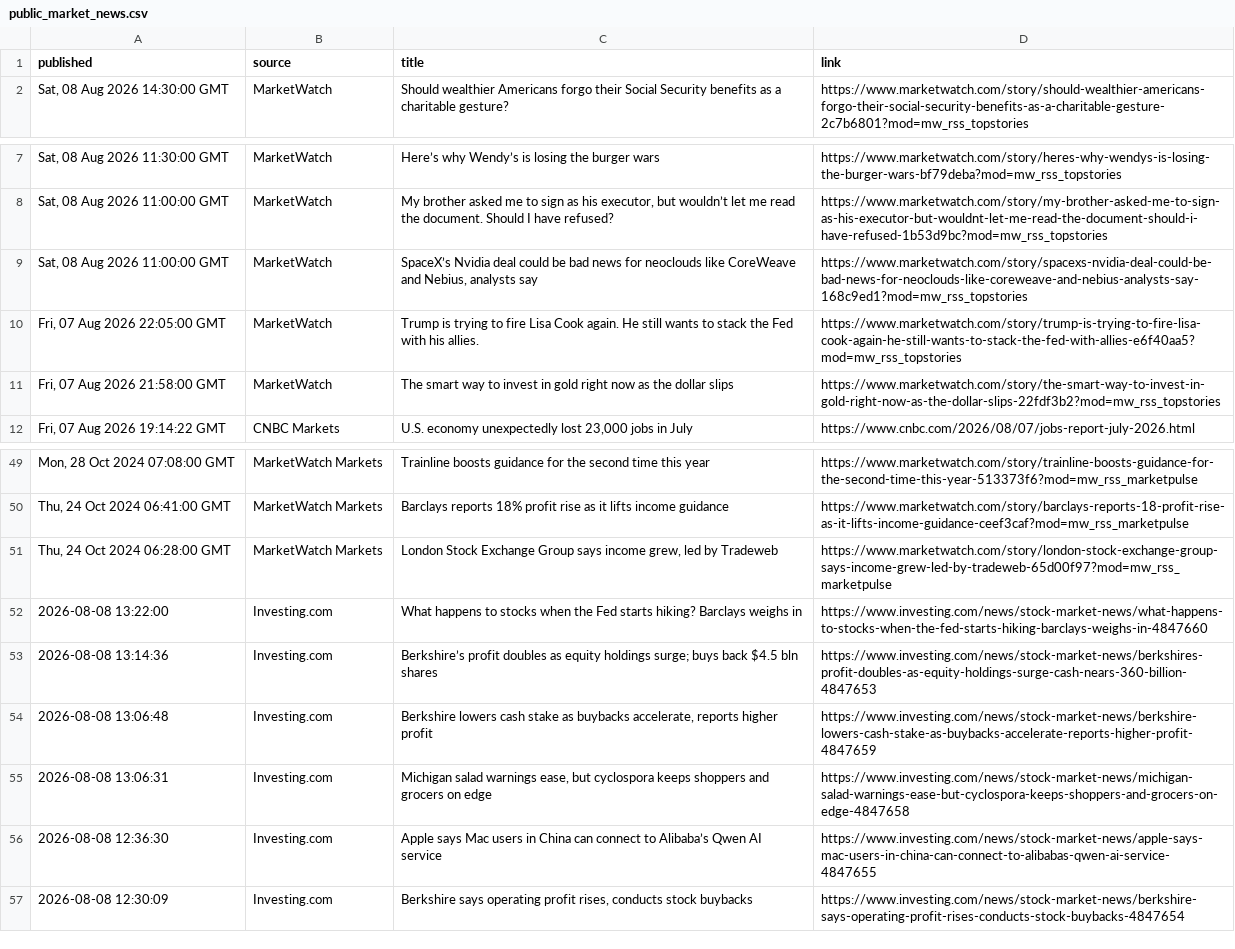
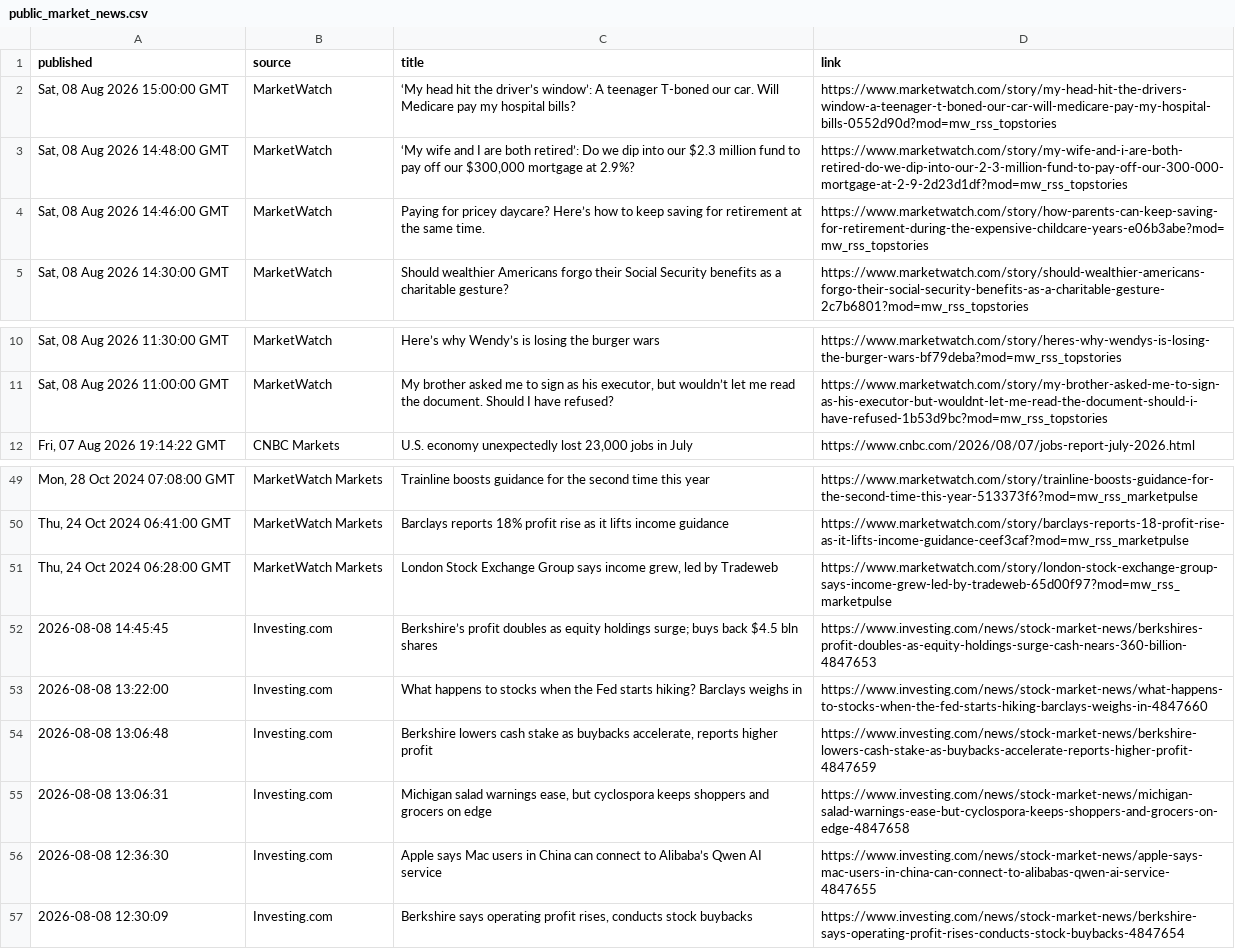
Before and after one commit to aivisionaryworld-blip/ai-insider-site, a CSV file: public_market_news.csv, drawn as a sheet; only a part is shown, gaps mark what is left out.

```diff
--- a/public_market_news.csv
+++ b/public_market_news.csv
@@ -1,2 +1,5 @@
 published,source,title,link
+"Sat, 08 Aug 2026 15:00:00 GMT",MarketWatch,‘My head hit the driver’s window’: A teenager T-boned our car. Will Medicare pay my hospital bills?,https://www.marketwatch.com/story/my-head-hit-the-drivers-window-a-teenager-t-boned-our-car-will-medicare-pay-my-hospital-bills-0552d90d?mod=mw_rss_topstories
+"Sat, 08 Aug 2026 14:48:00 GMT",MarketWatch,"‘My wife and I are both retired’: Do we dip into our $2.3 million fund to pay off our $300,000 mortgage at 2.9%?",https://www.marketwatch.com/story/my-wife-and-i-are-both-retired-do-we-dip-into-our-2-3-million-fund-to-pay-off-our-300-000-mortgage-at-2-9-2d23d1df?mod=mw_rss_topstories
+"Sat, 08 Aug 2026 14:46:00 GMT",MarketWatch,Paying for pricey daycare? Here’s how to keep saving for retirement at the same time.,https://www.marketwatch.com/story/how-parents-can-keep-saving-for-retirement-during-the-expensive-childcare-years-e06b3abe?mod=mw_rss_topstories
 "Sat, 08 Aug 2026 14:30:00 GMT",MarketWatch,Should wealthier Americans forgo their Social Security benefits as a charitable gesture?,https://www.marketwatch.com/story/should-wealthier-americans-forgo-their-social-security-benefits-as-a-charitable-gesture-2c7b6801?mod=mw_rss_topstories
@@ -8,5 +11,2 @@ published,source,title,link
 "Sat, 08 Aug 2026 11:00:00 GMT",MarketWatch,"My brother asked me to sign as his executor, but wouldn’t let me read the document. Should I have refused?",https://www.marketwatch.com/story/my-brother-asked-me-to-sign-as-his-executor-but-wouldnt-let-me-read-the-document-should-i-have-refused-1b53d9bc?mod=mw_rss_topstories
-"Sat, 08 Aug 2026 11:00:00 GMT",MarketWatch,"SpaceX’s Nvidia deal could be bad news for neoclouds like CoreWeave and Nebius, analysts say",https://www.marketwatch.com/story/spacexs-nvidia-deal-could-be-bad-news-for-neoclouds-like-coreweave-and-nebius-analysts-say-168c9ed1?mod=mw_rss_topstories
-"Fri, 07 Aug 2026 22:05:00 GMT",MarketWatch,Trump is trying to fire Lisa Cook again. He still wants to stack the Fed with his allies.,https://www.marketwatch.com/story/trump-is-trying-to-fire-lisa-cook-again-he-still-wants-to-stack-the-fed-with-allies-e6f40aa5?mod=mw_rss_topstories
-"Fri, 07 Aug 2026 21:58:00 GMT",MarketWatch,The smart way to invest in gold right now as the dollar slips,https://www.marketwatch.com/story/the-smart-way-to-invest-in-gold-right-now-as-the-dollar-slips-22fdf3b2?mod=mw_rss_topstories
 "Fri, 07 Aug 2026 19:14:22 GMT",CNBC Markets,"U.S. economy unexpectedly lost 23,000 jobs in July",https://www.cnbc.com/2026/08/07/jobs-report-july-2026.html
@@ -51,4 +51,4 @@ published,source,title,link
 "Thu, 24 Oct 2024 06:28:00 GMT",MarketWatch Markets,"London Stock Exchange Group says income grew, led by Tradeweb",https://www.marketwatch.com/story/london-stock-exchange-group-says-income-grew-led-by-tradeweb-65d00f97?mod=mw_rss_marketpulse
+2026-08-08 14:45:45,Investing.com,Berkshire’s profit doubles as equity holdings surge; buys back $4.5 bln shares,https://www.investing.com/news/stock-market-news/berkshires-profit-doubles-as-equity-holdings-surge-cash-nears-360-billion-4847653
 2026-08-08 13:22:00,Investing.com,What happens to stocks when the Fed starts hiking? Barclays weighs in,https://www.investing.com/news/stock-market-news/what-happens-to-stocks-when-the-fed-starts-hiking-barclays-weighs-in-4847660
-2026-08-08 13:14:36,Investing.com,Berkshire’s profit doubles as equity holdings surge; buys back $4.5 bln shares,https://www.investing.com/news/stock-market-news/berkshires-profit-doubles-as-equity-holdings-surge-cash-nears-360-billion-4847653
 2026-08-08 13:06:48,Investing.com,"Berkshire lowers cash stake as buybacks accelerate, reports higher profit",https://www.investing.com/news/stock-market-news/berkshire-lowers-cash-stake-as-buybacks-accelerate-reports-higher-profit-4847659
```
